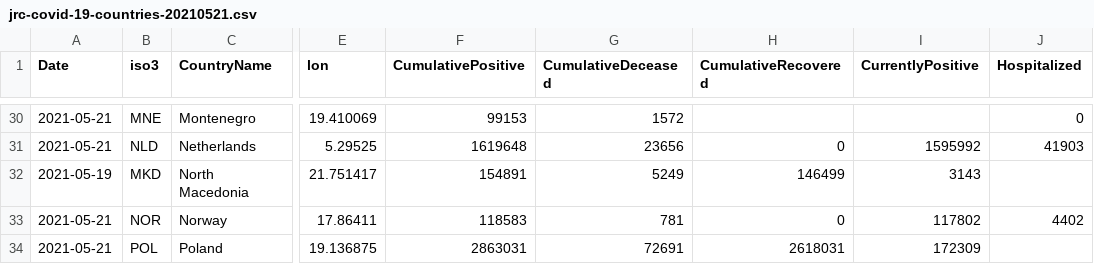
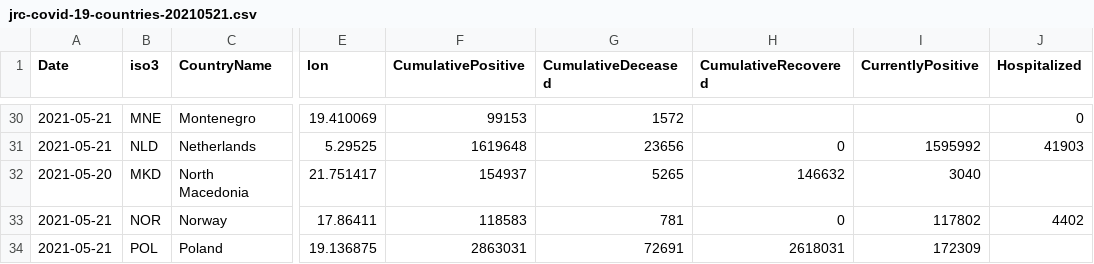
Before and after one commit to nmileva/COVID-19, a CSV file: data-by-country/jrc-covid-19-countries-20210521.csv, drawn as a sheet; only a part is shown, gaps mark what is left out; the diff names each change by its address in the sheet, - before the commit and + after, or states it on an @@ line.

```diff
--- a/data-by-country/jrc-covid-19-countries-20210521.csv
+++ b/data-by-country/jrc-covid-19-countries-20210521.csv
-A32 (Date): 2021-05-19
+A32 (Date): 2021-05-20
-F32 (CumulativePositive): 154891
+F32 (CumulativePositive): 154937
-G32 (CumulativeDeceased): 5249
+G32 (CumulativeDeceased): 5265
-H32 (CumulativeRecovered): 146499
+H32 (CumulativeRecovered): 146632
-I32 (CurrentlyPositive): 3143
+I32 (CurrentlyPositive): 3040
```
Also changed, not shown: data-by-country/jrc-covid-19-countries-latest.csv, 1 other file.
